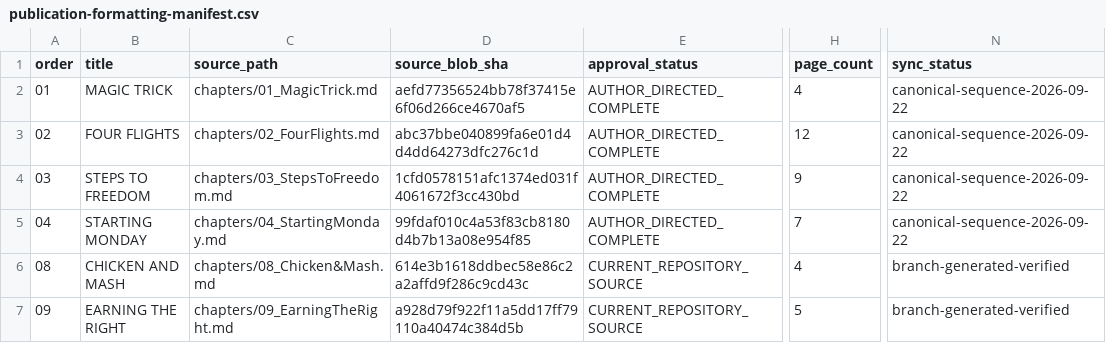
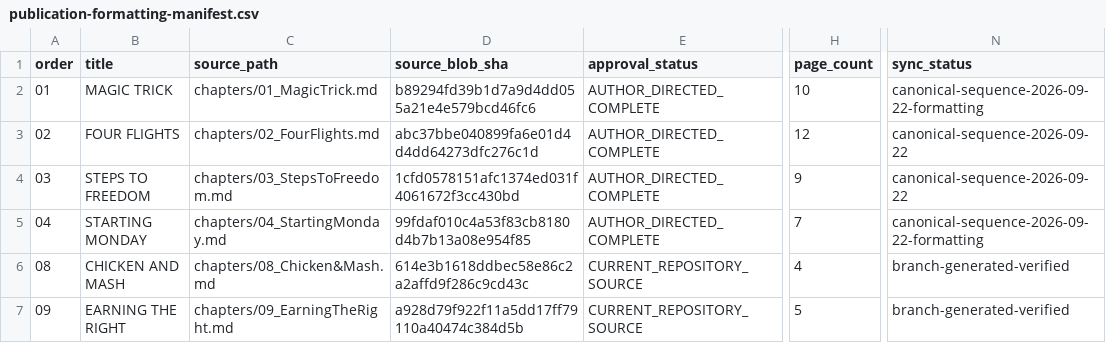
Before and after one commit to techcorp-DevApps/memoir, a CSV file: publication/publication-formatting-manifest.csv, drawn as a sheet; only a part is shown, gaps mark what is left out; the diff names each change by its address in the sheet, - before the commit and + after, or states it on an @@ line.

```diff
--- a/publication/publication-formatting-manifest.csv
+++ b/publication/publication-formatting-manifest.csv
-D2 (source_blob_sha): aefd77356524bb78f37415e6f06d266ce4670af5
+D2 (source_blob_sha): b89294fd39b1d7a9d4dd055a21e4e579bcd46fc6
-H2 (page_count): 4
+H2 (page_count): 10
-N2 (sync_status): canonical-sequence-2026-09-22
+N2 (sync_status): canonical-sequence-2026-09-22-formatting
-N5 (sync_status): canonical-sequence-2026-09-22
+N5 (sync_status): canonical-sequence-2026-09-22-formatting
```
Also changed, not shown: 5 other files.
